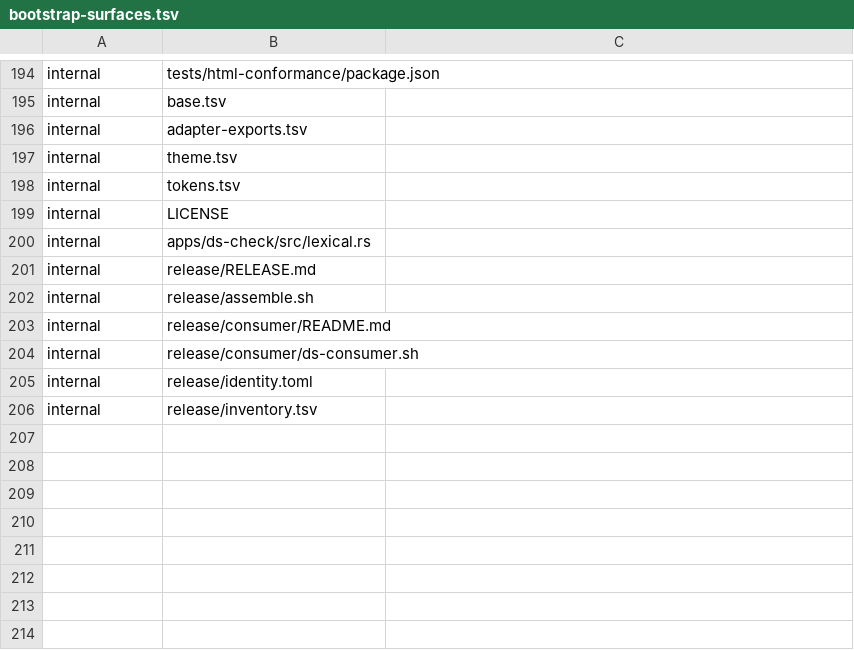
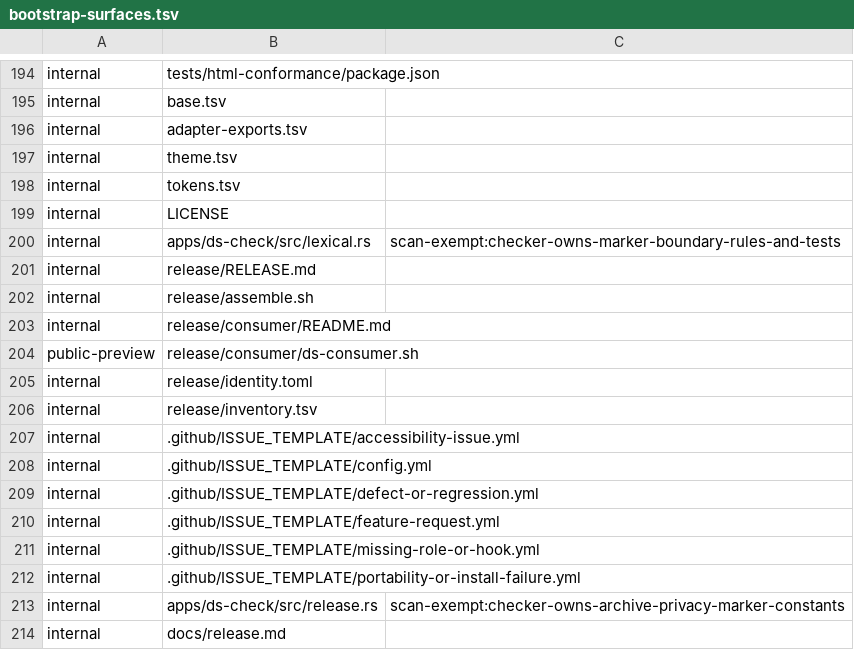
Before and after one commit to luckgrid/design-system, a TSV file: bootstrap-surfaces.tsv, drawn as a sheet; only a part is shown, gaps mark what is left out.

```diff
--- a/bootstrap-surfaces.tsv
+++ b/bootstrap-surfaces.tsv
@@ -199,3 +199,3 @@ internal	tokens.tsv
 internal	LICENSE
-internal	apps/ds-check/src/lexical.rs
+internal	apps/ds-check/src/lexical.rs	scan-exempt:checker-owns-marker-boundary-rules-and-tests
 internal	release/RELEASE.md
@@ -203,4 +203,12 @@ internal	release/assemble.sh
 internal	release/consumer/README.md
-internal	release/consumer/ds-consumer.sh
+public-preview	release/consumer/ds-consumer.sh
 internal	release/identity.toml
 internal	release/inventory.tsv
+internal	.github/ISSUE_TEMPLATE/accessibility-issue.yml
+internal	.github/ISSUE_TEMPLATE/config.yml
+internal	.github/ISSUE_TEMPLATE/defect-or-regression.yml
+internal	.github/ISSUE_TEMPLATE/feature-request.yml
+internal	.github/ISSUE_TEMPLATE/missing-role-or-hook.yml
+internal	.github/ISSUE_TEMPLATE/portability-or-install-failure.yml
+internal	apps/ds-check/src/release.rs	scan-exempt:checker-owns-archive-privacy-marker-constants
+internal	docs/release.md
```
Also changed, not shown: release/inventory.tsv, 17 other files.
